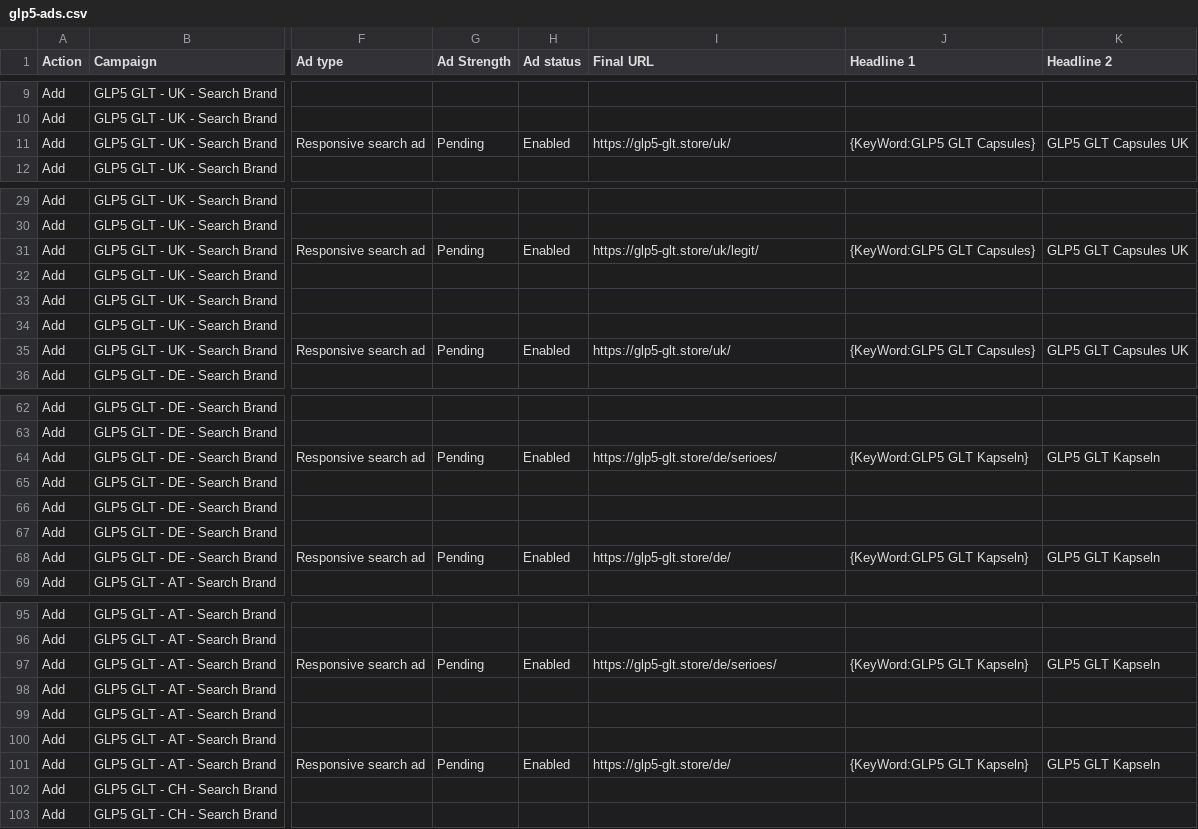
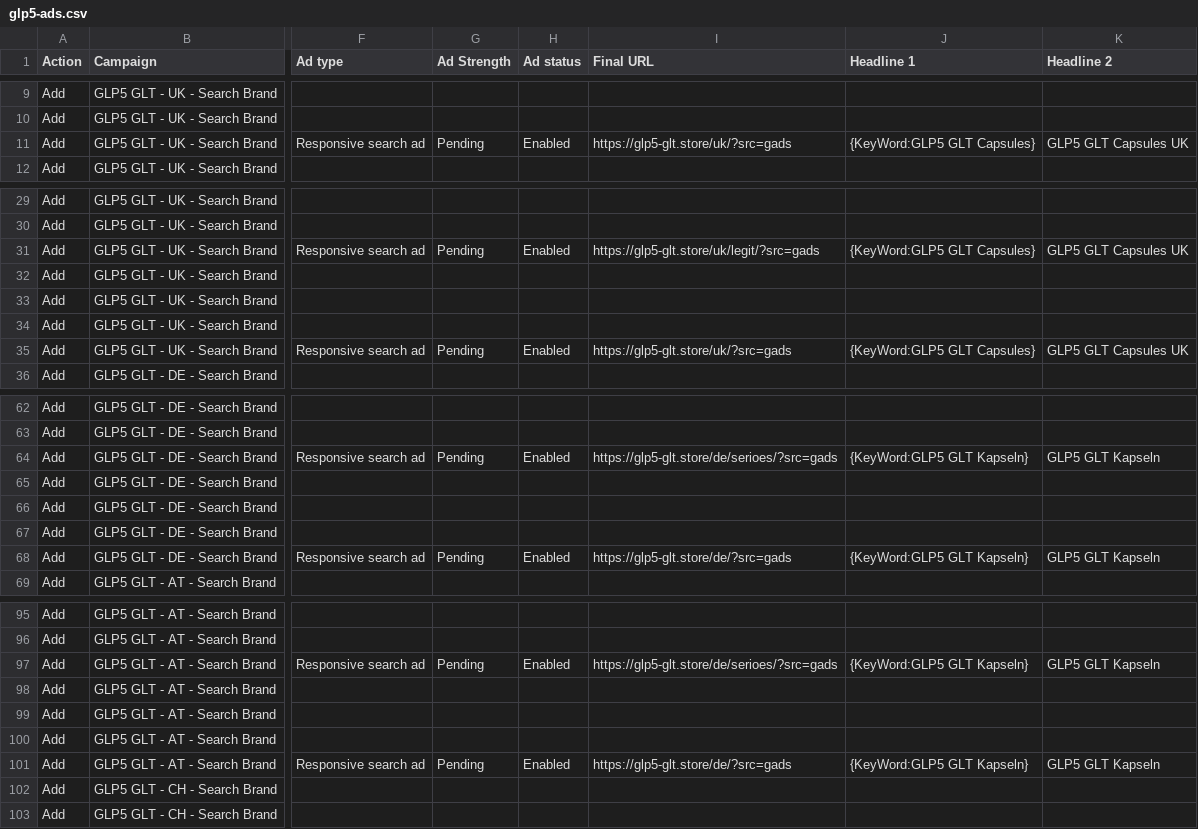
Before and after one commit to marciagreer6509/va-posts, a CSV file: glp5-ads/glp5-ads.csv, drawn as a sheet; only a part is shown, gaps mark what is left out; the diff covers the shown part only; the diff names each change by its address in the sheet, - before the commit and + after, or states it on an @@ line.

Commit message:
final urls ?src=gads

```diff
--- a/glp5-ads/glp5-ads.csv
+++ b/glp5-ads/glp5-ads.csv
-I11 (Final URL): https://glp5-glt.store/uk/
+I11 (Final URL): https://glp5-glt.store/uk/?src=gads
-I31 (Final URL): https://glp5-glt.store/uk/legit/
+I31 (Final URL): https://glp5-glt.store/uk/legit/?src=gads
-I35 (Final URL): https://glp5-glt.store/uk/
+I35 (Final URL): https://glp5-glt.store/uk/?src=gads
-I64 (Final URL): https://glp5-glt.store/de/serioes/
+I64 (Final URL): https://glp5-glt.store/de/serioes/?src=gads
-I68 (Final URL): https://glp5-glt.store/de/
+I68 (Final URL): https://glp5-glt.store/de/?src=gads
-I97 (Final URL): https://glp5-glt.store/de/serioes/
+I97 (Final URL): https://glp5-glt.store/de/serioes/?src=gads
-I101 (Final URL): https://glp5-glt.store/de/
+I101 (Final URL): https://glp5-glt.store/de/?src=gads
```
Also changed, not shown: 28 edited cells elsewhere in this file.
